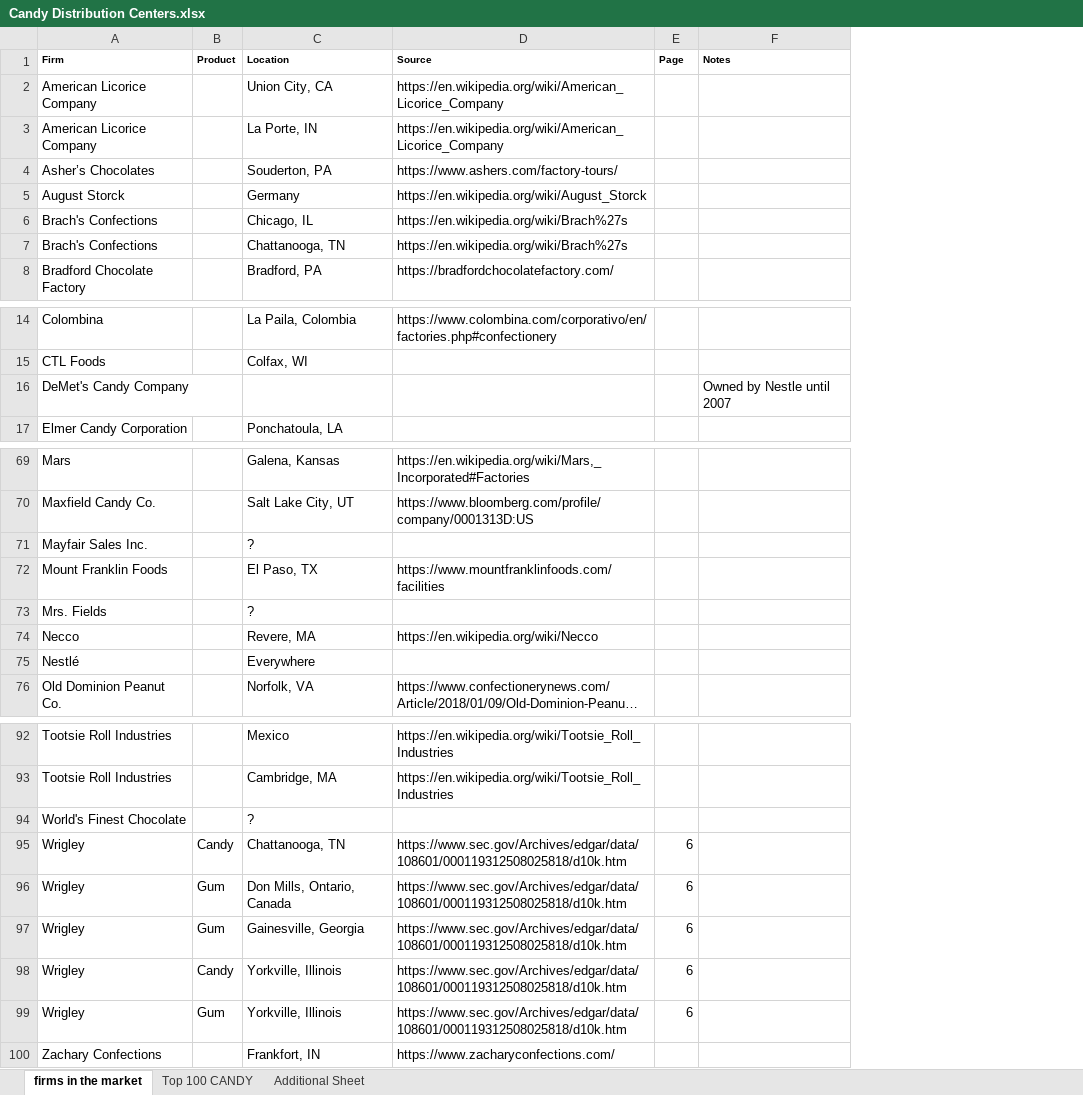
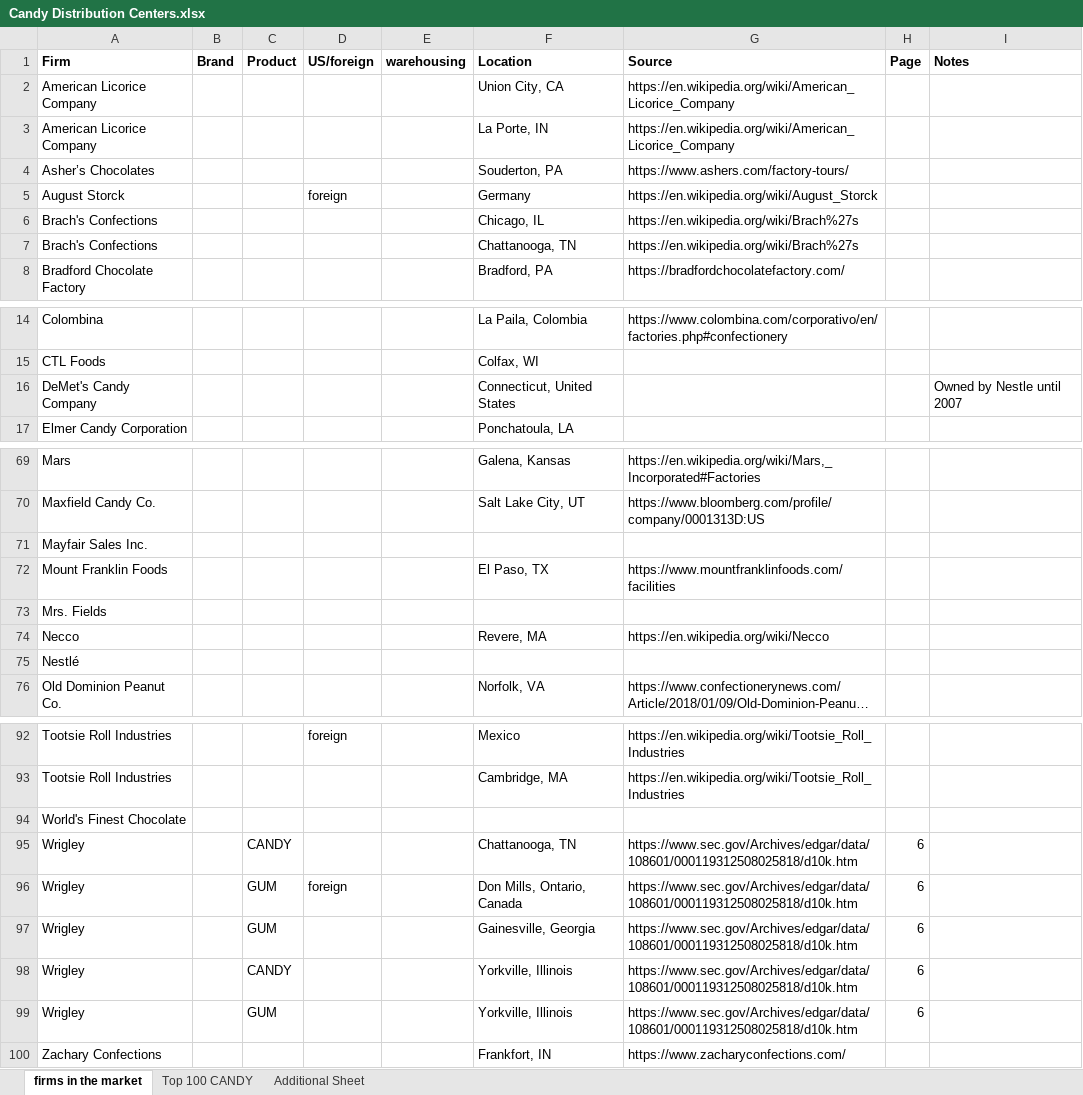
Before and after one commit to zziyue83/Mergers, an Excel workbook: Candy Distribution Centers.xlsx, sheet firms in the market, drawn as a sheet; only a part is shown, gaps mark what is left out; long unchanged cells end in …; values as stored, in another font and other column widths than the file's, no borders; addresses are those after the commit; the diff covers the shown part only; the diff names each change by its address in the sheet, - before the commit and + after, or states it on an @@ line.

```diff
--- a/Candy Distribution Centers.xlsx (sheet firms in the market)
+++ b/Candy Distribution Centers.xlsx (sheet firms in the market)
+column C (Product), rows 95-99: CANDY | GUM | GUM | CANDY | GUM
+column D (US/foreign), row 5: foreign; rows 92-96: foreign |  |  |  | foreign
+column E (warehousing), empty
@@ A1:B1 text size: larger @@
-B1: Product
+B1: Brand
@@ F1:I1 text size: larger @@
-F16 (Location): (empty)
+F16 (Location): Connecticut, United States
-F71 (Location): ?
+F71 (Location): (empty)
-F73 (Location): ?
+F73 (Location): (empty)
-F75 (Location): Everywhere
+F75 (Location): (empty)
-F94 (Location): ?
+F94 (Location): (empty)
-B95 (Brand): Candy
+B95 (Brand): (empty)
-B96:B97 (Brand): Gum
+B96:B97 (Brand): (empty)
-B98 (Brand): Candy
+B98 (Brand): (empty)
-B99 (Brand): Gum
+B99 (Brand): (empty)
```
Also changed, not shown: 3 edited cells elsewhere in this sheet, Top 100 GUM with owner.xlsx, Top 100 GUM.xlsx, 9 other files.
